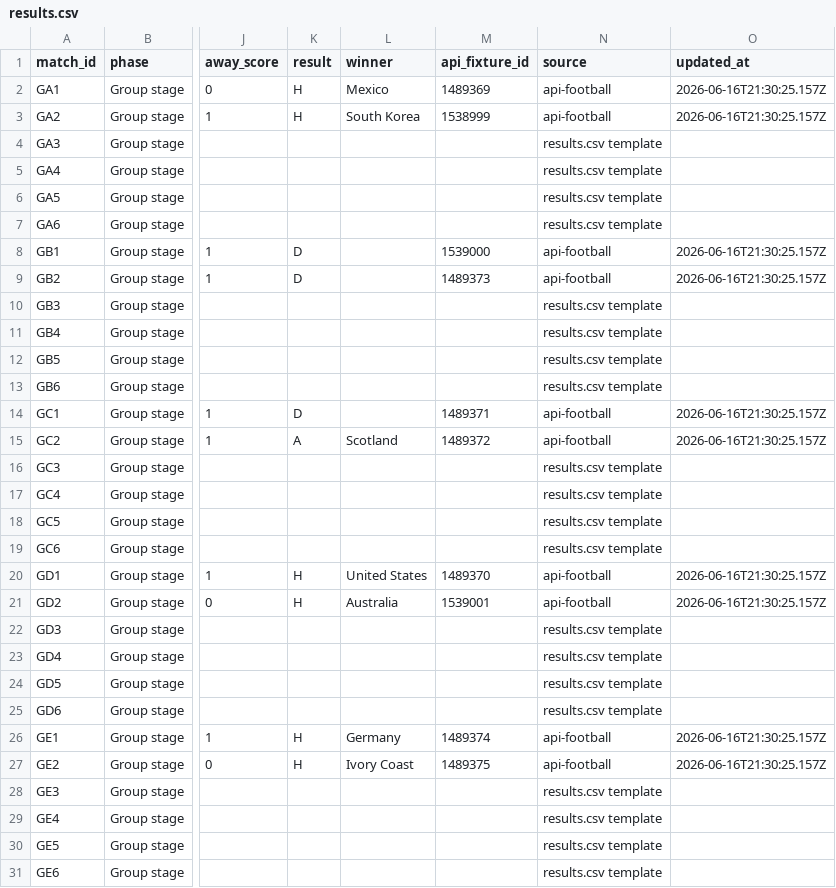
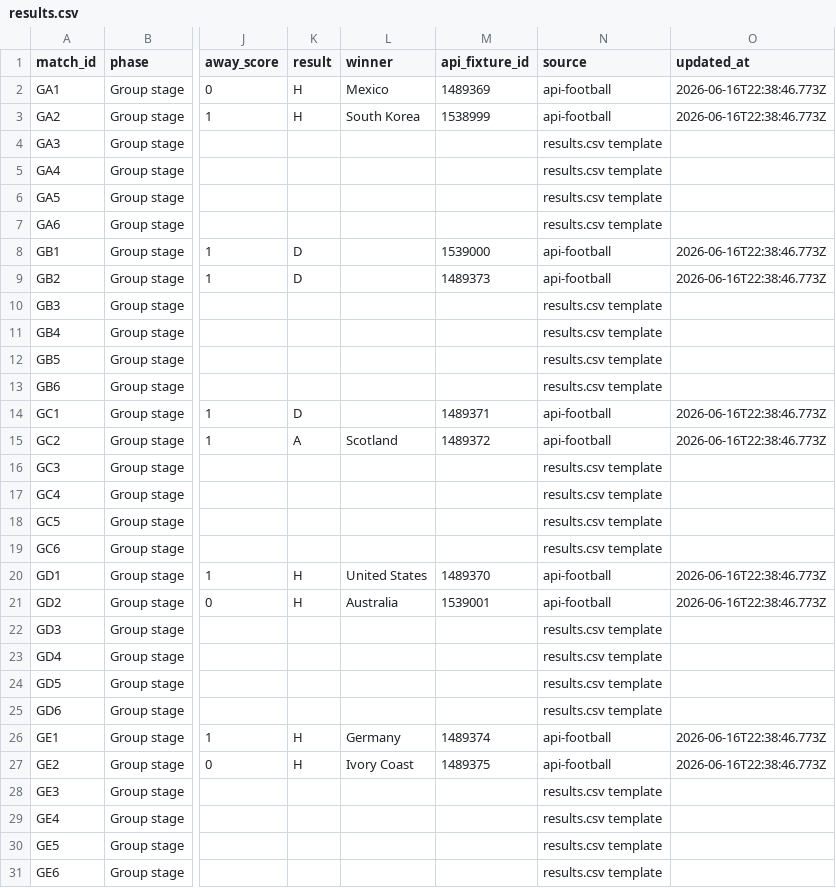
Before and after one commit to 10-01/rolln-world-cup-benchmark, a CSV file: public/data/results.csv, drawn as a sheet; only a part is shown, gaps mark what is left out; the diff covers the shown part only; the diff names each change by its address in the sheet, - before the commit and + after, or states it on an @@ line.

Commit message:
Update World Cup benchmark results

```diff
--- a/public/data/results.csv
+++ b/public/data/results.csv
-O2:O3 (updated_at): 2026-06-16T21:30:25.157Z
+O2:O3 (updated_at): 2026-06-16T22:38:46.773Z
-O8:O9 (updated_at): 2026-06-16T21:30:25.157Z
+O8:O9 (updated_at): 2026-06-16T22:38:46.773Z
-O14:O15 (updated_at): 2026-06-16T21:30:25.157Z
+O14:O15 (updated_at): 2026-06-16T22:38:46.773Z
-O20:O21 (updated_at): 2026-06-16T21:30:25.157Z
+O20:O21 (updated_at): 2026-06-16T22:38:46.773Z
-O26:O27 (updated_at): 2026-06-16T21:30:25.157Z
+O26:O27 (updated_at): 2026-06-16T22:38:46.773Z
```
Also changed, not shown: 7 edited cells elsewhere in this file, 1 other file.
